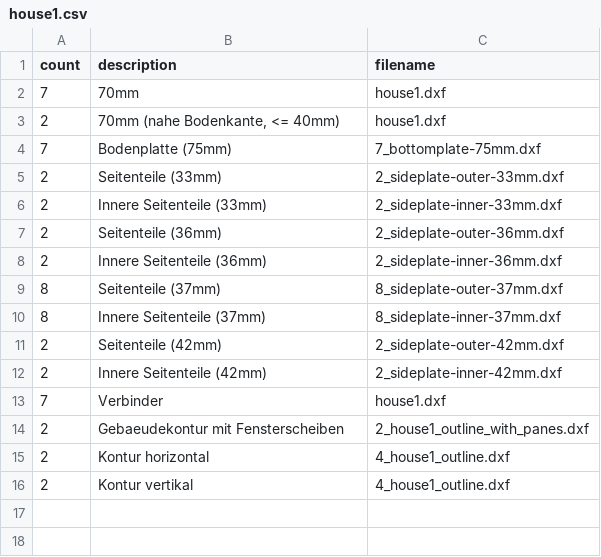
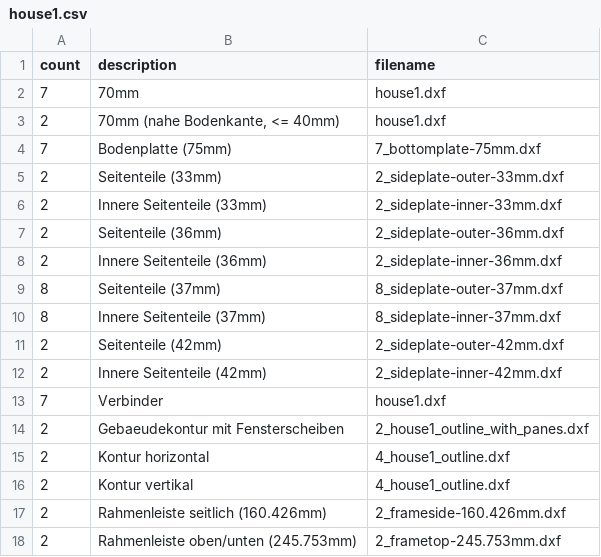
Before and after one commit to Dari2008/WindowMarker, a CSV file: public/houses/house1/exported/house1.csv, drawn as a sheet; the diff names each change by its address in the sheet, - before the commit and + after, or states it on an @@ line.

```diff
--- a/public/houses/house1/exported/house1.csv
+++ b/public/houses/house1/exported/house1.csv
+row 17: 2 | Rahmenleiste seitlich (160.426mm) | 2_frameside-160.426mm.dxf
+row 18: 2 | Rahmenleiste oben/unten (245.753mm) | 2_frametop-245.753mm.dxf
```
Also changed, not shown: 20 other files.
